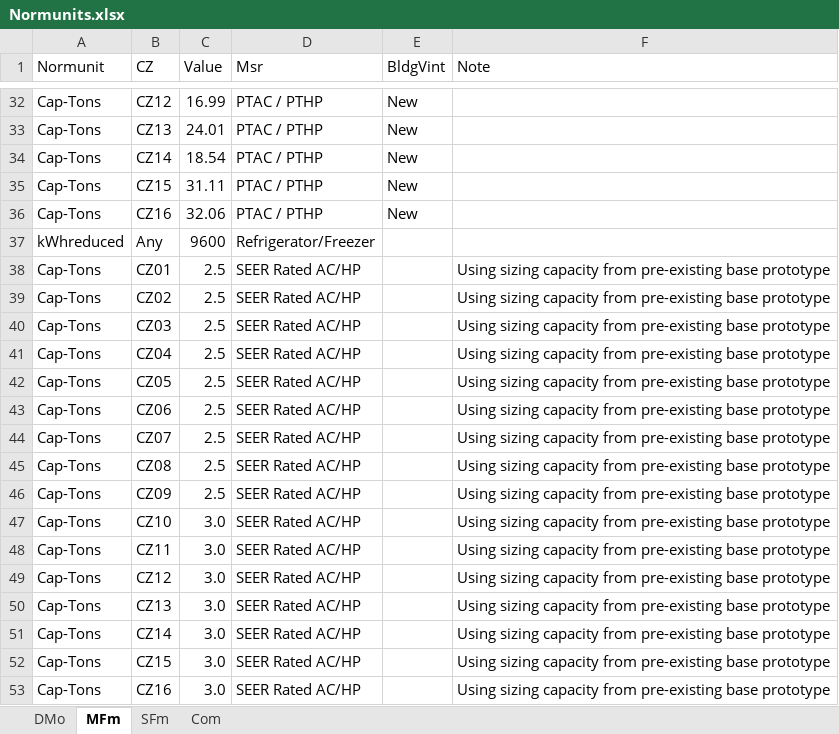
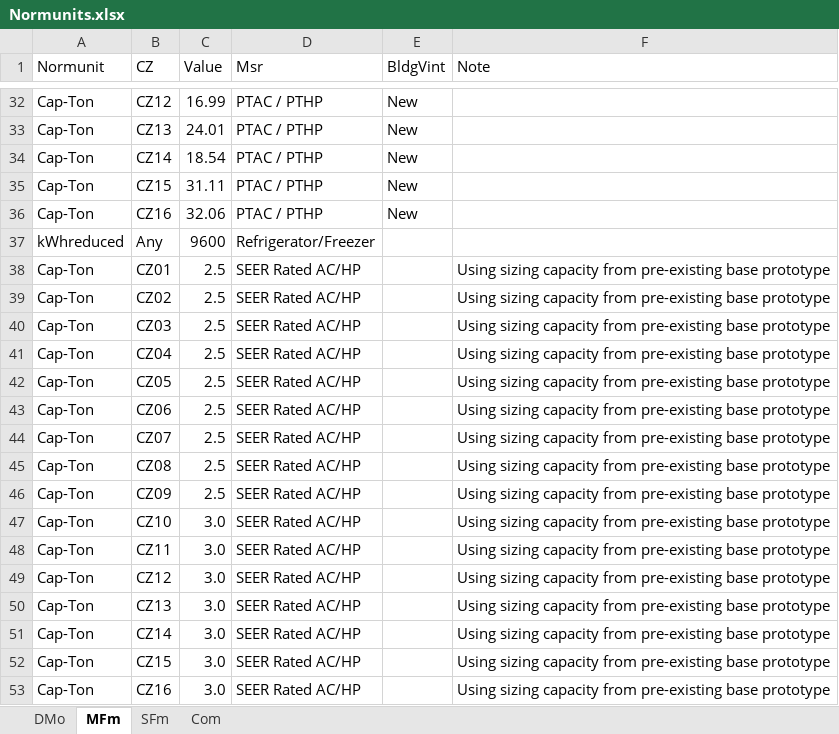
Before and after one commit to sound-data/DEER-Prototypes-EnergyPlus, an Excel workbook: scripts/data transformation/Normunits.xlsx, sheet MFm, drawn as a sheet; only a part is shown, gaps mark what is left out; values as stored, in another font and other column widths than the file's, no borders; the diff covers the shown part only; the diff names each change by its address in the sheet, - before the commit and + after, or states it on an @@ line.

```diff
--- a/scripts/data transformation/Normunits.xlsx (sheet MFm)
+++ b/scripts/data transformation/Normunits.xlsx (sheet MFm)
-A32:A36 (Normunit): Cap-Tons
+A32:A36 (Normunit): Cap-Ton
-A38:A53 (Normunit): Cap-Tons
+A38:A53 (Normunit): Cap-Ton
```
Also changed, not shown: 27 edited cells elsewhere in this sheet, sheet Com, sheet DMo, 4 other files.
